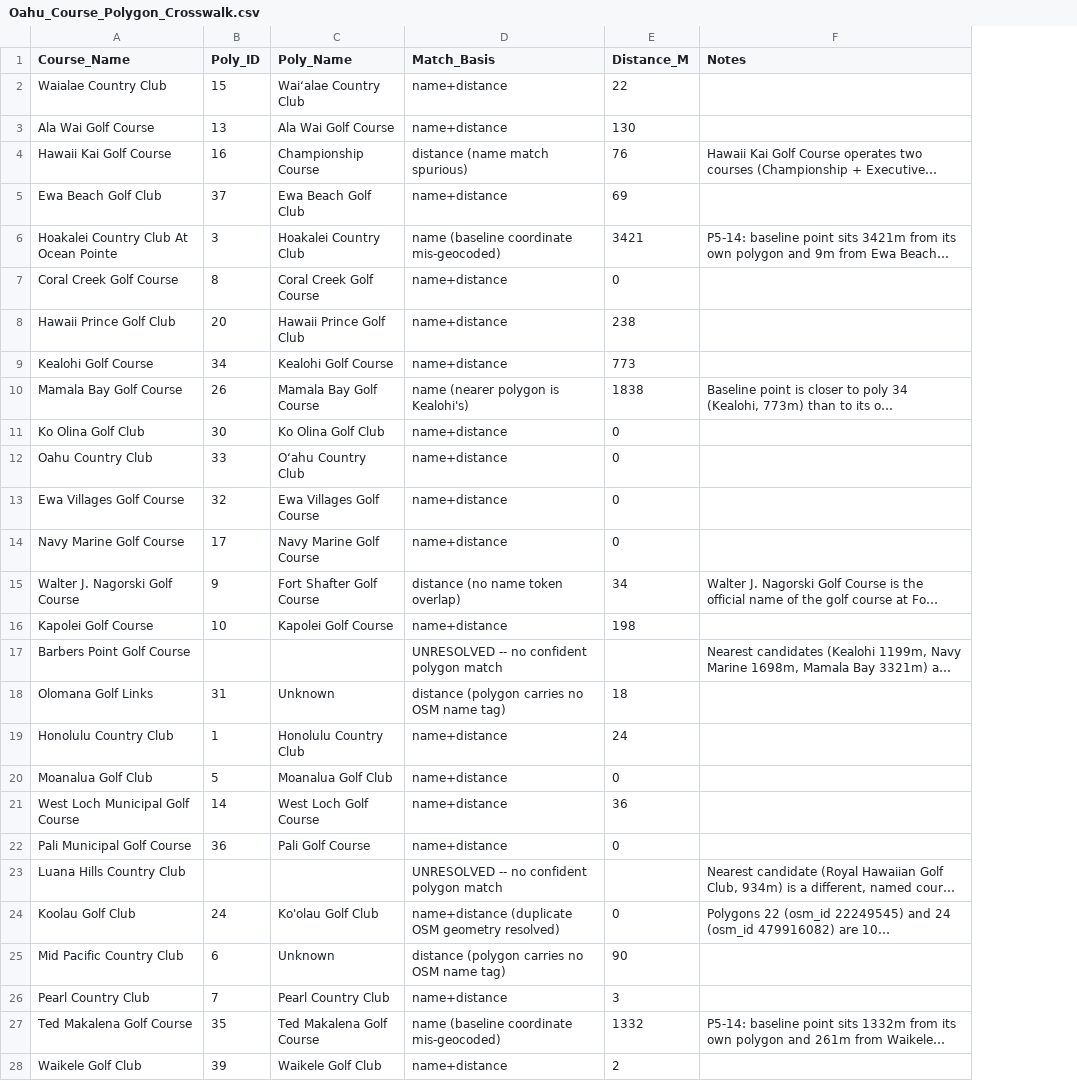
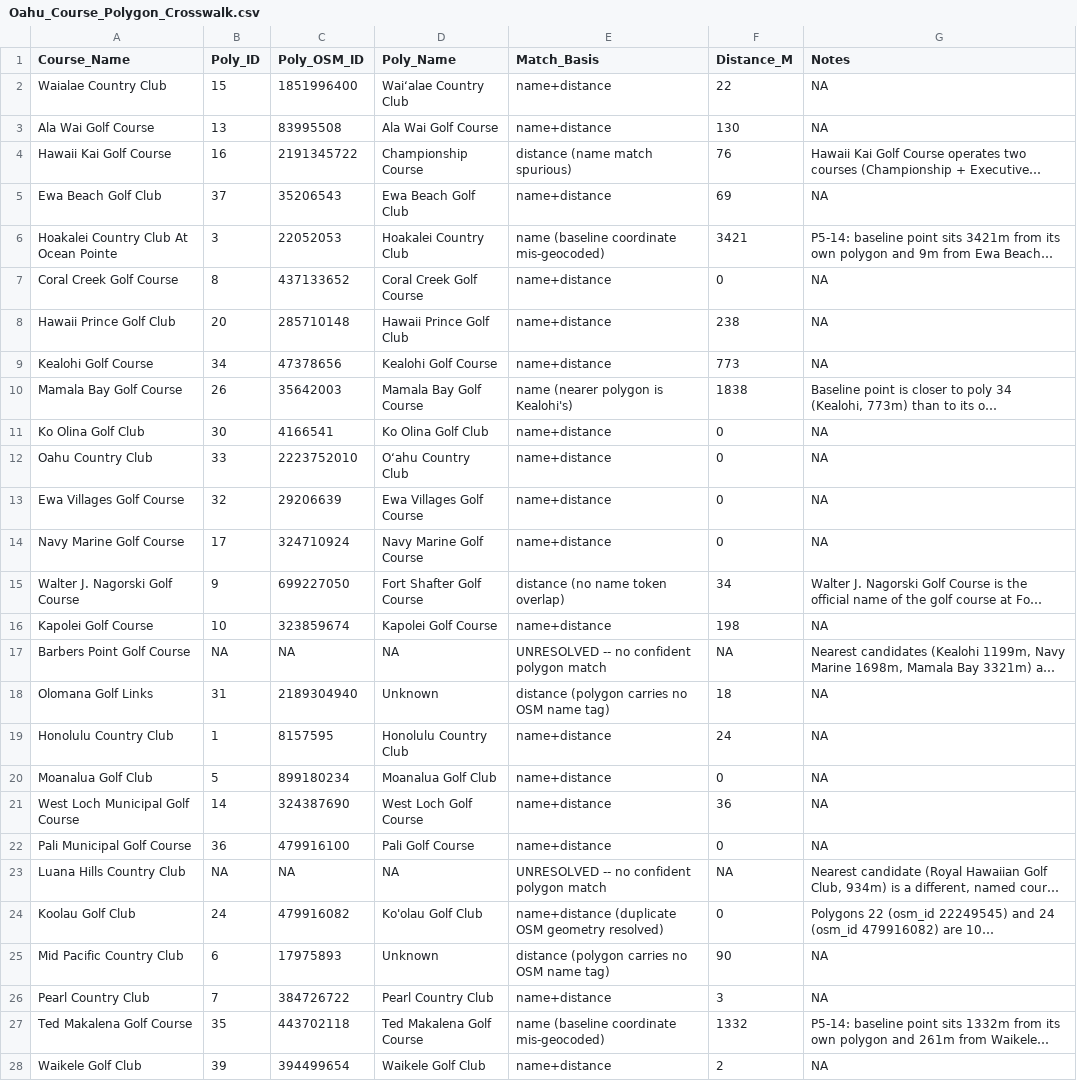
Before and after one commit to mmanolak/Golf-Courses_699, a CSV file: 2 - Work/Phase 5 The Hawaii Micro-Case Study/Data/Oahu_Course_Polygon_Crosswalk.csv, drawn as a sheet; only a part is shown; long unchanged cells end in …; addresses are those after the commit; the diff covers the shown part only; the diff names each change by its address in the sheet, - before the commit and + after, or states it on an @@ line.

Commit message:
Wire P5-13/P5-15 fixes and P5-12 crosswalk into Phase_5.R production Step 2/3
- Step 1: exclude the P5-15 Ko'olau duplicate polygon (osm_id 22249545) from
  oahu_golf_sf before any downstream use, so Step 2's acreage, Step 4/6 TMK and
  zoning breakdowns all inherit the fix from one place.
- Step 3: replace st_nearest_feature()'s unverified many-to-one polygon snap with
  the hand-verified P5-12 crosswalk (joined on stable osm_id, not the crosswalk's
  row-order Poly_ID, which shifts once the duplicate polygon above is excluded).
- New output schema in Phase5_Oahu_Comparison.csv: HEADLINE (Step 2 measured
  acreage x flat FHFA rate, per the P5-11 decision) reported alongside a labeled
  Consistency Check (Step 3, national-imputed, crosswalk-identified) with its own
  acreage, q_bar, SE, CI, and an explicit agreement percentage.
- Crosswalk CSV: added a stable Poly_OSM_ID column: the original Poly_ID was a
  fragile row-position index that would silently misalign once the Ko'olau
  duplicate is excluded and polygon numbering shifts.
- Corrected the P5-15 and Expected_Deltas.md prediction entries: the "acreage
  effect is zero" / "2.15% validated" claims were based on a prototype that still
  double-counted Ko'olau; the actual production Step 2 figure is 5,810.62 ac
  (not 6,031.80), and the real Step2-vs-Step3 agreement is 6.04%, not 2.15%.
  Logged as a correction, not silently revised, per this project's own standard.
- Ported the P5-13 (tmk-not-null parcel filter) and P5-15 (Ko'olau exclusion)
  fixes to Phase_5.py and Phase_5.jl's Step 1, matching R; Step 3 crosswalk
  wiring for Python/Julia is a separate follow-up commit.

R re-run confirms: 38 polygons, 1,072 TMKs, 5,810.62 ac headline footprint,
$28.778B headline OC, 36-course Step 3 consistency check at $30.515B / 6,161.49
ac, 6.04% acreage agreement between the two independent methods.

```diff
--- a/2 - Work/Phase 5 The Hawaii Micro-Case Study/Data/Oahu_Course_Polygon_Crosswalk.csv
+++ b/2 - Work/Phase 5 The Hawaii Micro-Case Study/Data/Oahu_Course_Polygon_Crosswalk.csv
+column C (Poly_OSM_ID), rows 2-28: 1851996400 | 83995508 | 2191345722 | 35206543 | 22052053 | 437133652 | 285710148 | 47378656 | 35642003 | 4166541 | 2223752010 | 29206639 | 324710924 | 699227050 | 323859674 | NA | 2189304940 | 8157595 | 899180234 | 324387690 | 479916100 | NA | 479916082 | 17975893 | 384726722 | 443702118 | 394499654
-G2:G3 (Notes): (empty)
+G2:G3 (Notes): NA
-G5 (Notes): (empty)
+G5 (Notes): NA
-G7:G9 (Notes): (empty)
+G7:G9 (Notes): NA
-G11:G14 (Notes): (empty)
+G11:G14 (Notes): NA
-G16 (Notes): (empty)
+G16 (Notes): NA
-B17 (Poly_ID): (empty)
+B17 (Poly_ID): NA
-D17 (Poly_Name): (empty)
+D17 (Poly_Name): NA
-F17 (Distance_M): (empty)
+F17 (Distance_M): NA
-G18:G22 (Notes): (empty)
+G18:G22 (Notes): NA
-B23 (Poly_ID): (empty)
+B23 (Poly_ID): NA
-D23 (Poly_Name): (empty)
+D23 (Poly_Name): NA
-F23 (Distance_M): (empty)
+F23 (Distance_M): NA
-G25:G26 (Notes): (empty)
+G25:G26 (Notes): NA
-G28 (Notes): (empty)
+G28 (Notes): NA
```
Also changed, not shown: 5 edited cells elsewhere in this file, 5 other files.
